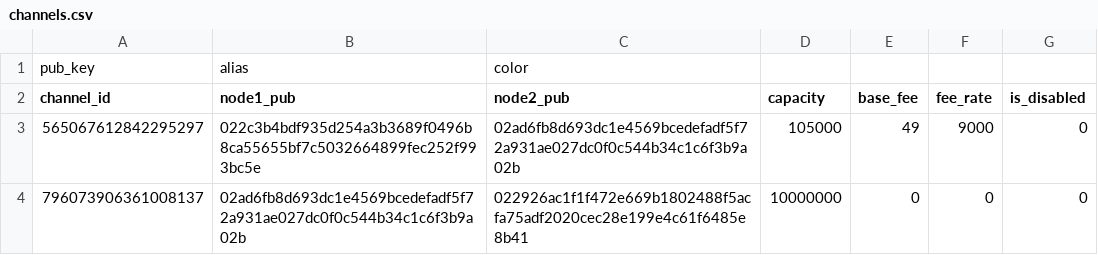
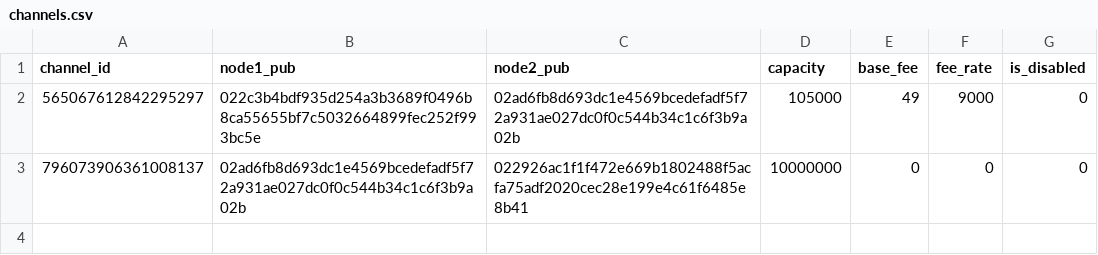
Before and after one commit to RooSoft/lightning_libgraph, a CSV file: priv/lightning/channels.csv, drawn as a sheet.

Commit message:
corrected channels.csv

```diff
--- a/priv/lightning/channels.csv
+++ b/priv/lightning/channels.csv
@@ -1,2 +1 @@
-"pub_key","alias","color"
 "channel_id","node1_pub","node2_pub","capacity","base_fee","fee_rate","is_disabled"
```
